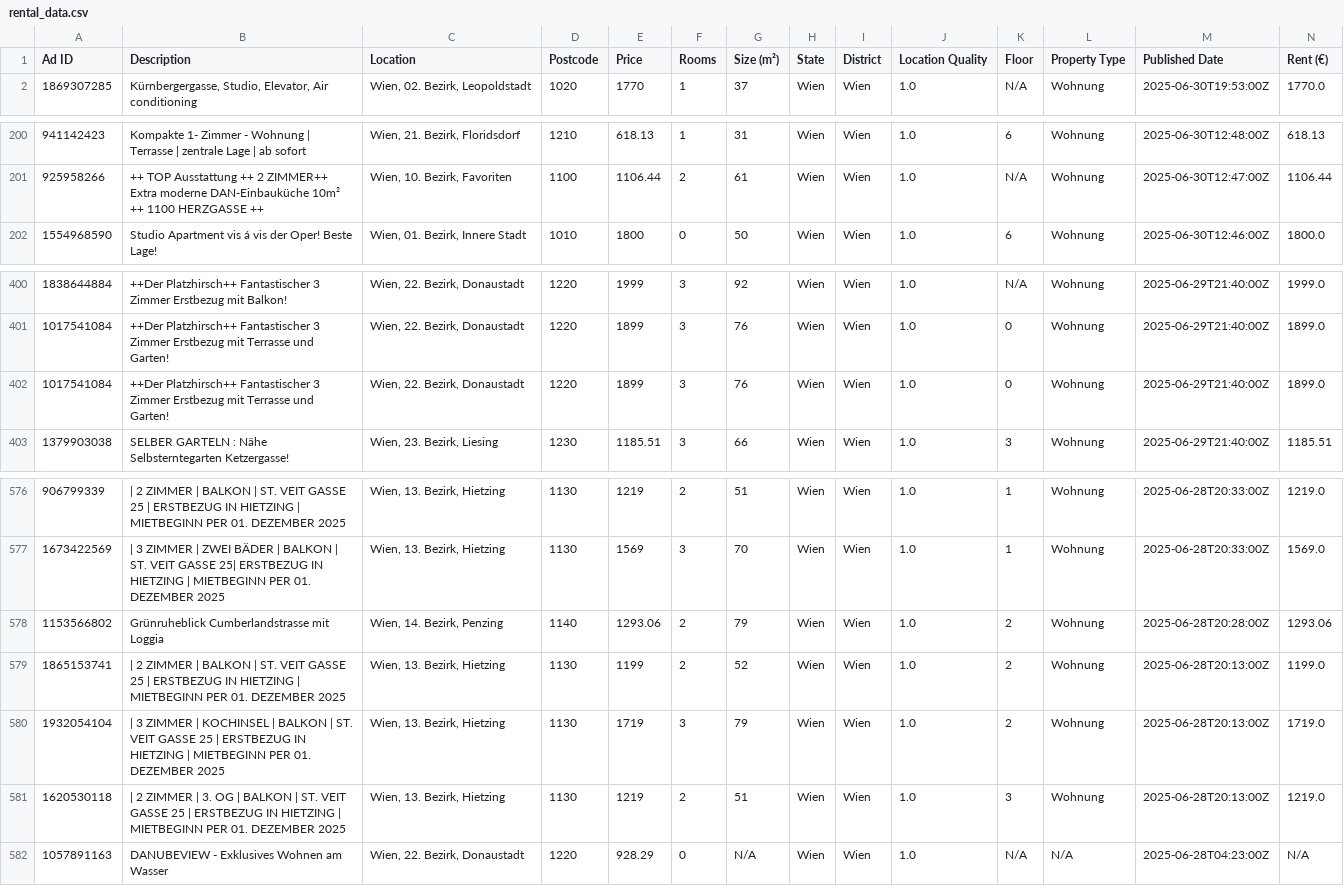
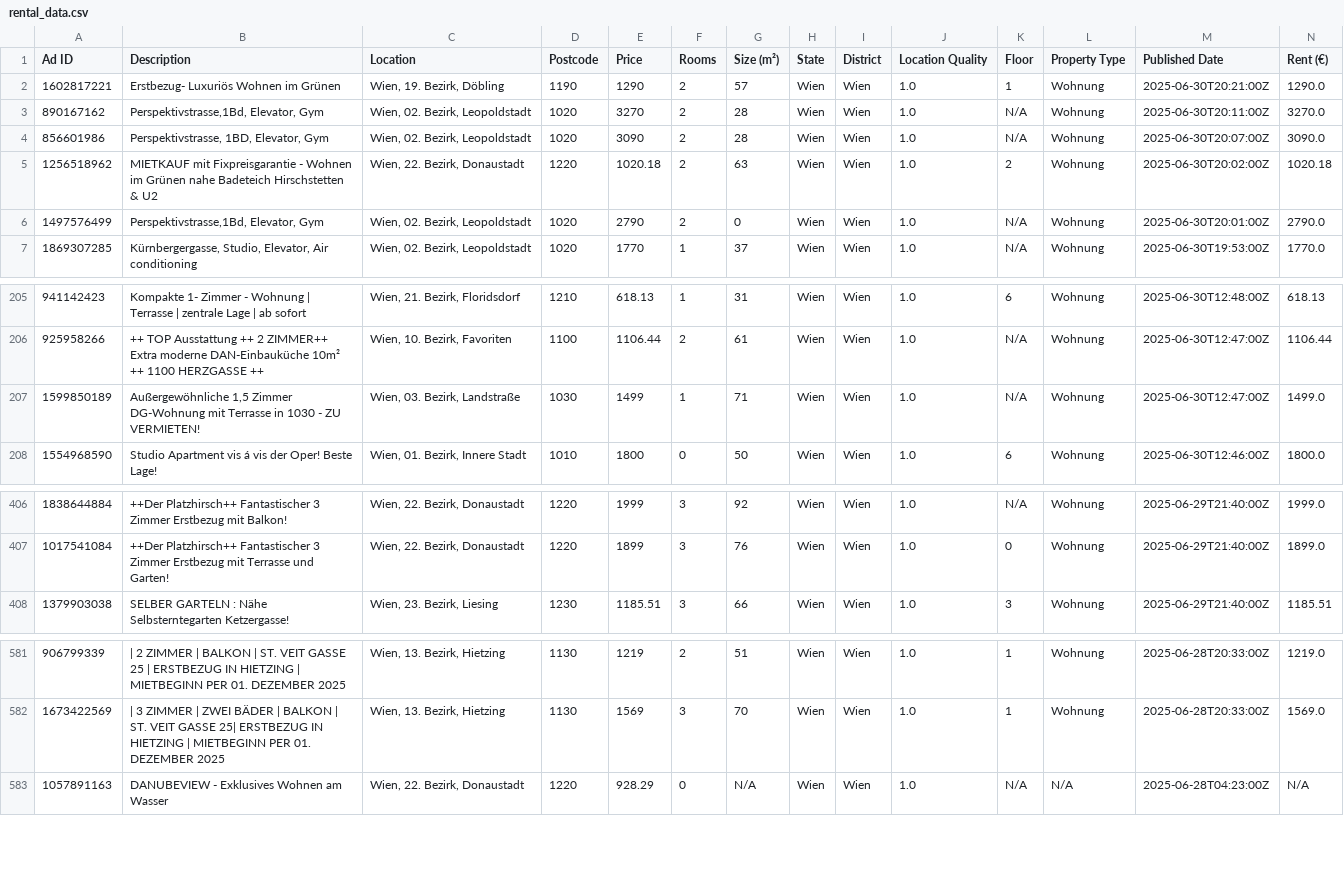
Before and after one commit to nireven/N-renting-in-vienna, a CSV file: listings/rental_data.csv, drawn as a sheet; only a part is shown, gaps mark what is left out; removed rows and columns are numbered as before the commit, all else as after; rows hold the shown columns only; the diff names each change by its address in the sheet, - before the commit and + after, or states it on an @@ line.

```diff
--- a/listings/rental_data.csv
+++ b/listings/rental_data.csv
+row 2: 1602817221 | Erstbezug- Luxuriös Wohnen im Grünen | Wien, 19. Bezirk, Döbling | 1190 | 1290 | 2 | 57 | Wien | Wien | 1.0 | 1 | Wohnung | 2025-06-30T20:21:00Z | 1290.0
+row 3: 890167162 | Perspektivstrasse,1Bd, Elevator, Gym | Wien, 02. Bezirk, Leopoldstadt | 1020 | 3270 | 2 | 28 | Wien | Wien | 1.0 | N/A | Wohnung | 2025-06-30T20:11:00Z | 3270.0
+row 4: 856601986 | Perspektivstrasse, 1BD, Elevator, Gym | Wien, 02. Bezirk, Leopoldstadt | 1020 | 3090 | 2 | 28 | Wien | Wien | 1.0 | N/A | Wohnung | 2025-06-30T20:07:00Z | 3090.0
+row 5: 1256518962 | MIETKAUF mit Fixpreisgarantie - Wohnen im Grünen nahe Badeteich Hirschstetten & U2 | Wien, 22. Bezirk, Donaustadt | 1220 | 1020.18 | 2 | 63 | Wien | Wien | 1.0 | 2 | Wohnung | 2025-06-30T20:02:00Z | 1020.18
+row 6: 1497576499 | Perspektivstrasse,1Bd, Elevator, Gym | Wien, 02. Bezirk, Leopoldstadt | 1020 | 2790 | 2 | 0 | Wien | Wien | 1.0 | N/A | Wohnung | 2025-06-30T20:01:00Z | 2790.0
+row 207: 1599850189 | Außergewöhnliche 1,5 Zimmer DG-Wohnung mit Terrasse in 1030 - ZU VERMIETEN! | Wien, 03. Bezirk, Landstraße | 1030 | 1499 | 1 | 71 | Wien | Wien | 1.0 | N/A | Wohnung | 2025-06-30T12:47:00Z | 1499.0
-row 402: 1017541084 | ++Der Platzhirsch++ Fantastischer 3 Zimmer Erstbezug mit Terrasse und Garten! | Wien, 22. Bezirk, Donaustadt | 1220 | 1899 | 3 | 76 | Wien | Wien | 1.0 | 0 | Wohnung | 2025-06-29T21:40:00Z | 1899.0
-row 578: 1153566802 | Grünruheblick Cumberlandstrasse mit Loggia | Wien, 14. Bezirk, Penzing | 1140 | 1293.06 | 2 | 79 | Wien | Wien | 1.0 | 2 | Wohnung | 2025-06-28T20:28:00Z | 1293.06
-row 579: 1865153741 | | 2 ZIMMER | BALKON | ST. VEIT GASSE 25 | ERSTBEZUG IN HIETZING | MIETBEGINN PER 01. DEZEMBER 2025 | Wien, 13. Bezirk, Hietzing | 1130 | 1199 | 2 | 52 | Wien | Wien | 1.0 | 2 | Wohnung | 2025-06-28T20:13:00Z | 1199.0
-row 580: 1932054104 | | 3 ZIMMER | KOCHINSEL | BALKON | ST. VEIT GASSE 25 | ERSTBEZUG IN HIETZING | MIETBEGINN PER 01. DEZEMBER 2025 | Wien, 13. Bezirk, Hietzing | 1130 | 1719 | 3 | 79 | Wien | Wien | 1.0 | 2 | Wohnung | 2025-06-28T20:13:00Z | 1719.0
-row 581: 1620530118 | | 2 ZIMMER | 3. OG | BALKON | ST. VEIT GASSE 25 | ERSTBEZUG IN HIETZING | MIETBEGINN PER 01. DEZEMBER 2025 | Wien, 13. Bezirk, Hietzing | 1130 | 1219 | 2 | 51 | Wien | Wien | 1.0 | 3 | Wohnung | 2025-06-28T20:13:00Z | 1219.0
```
